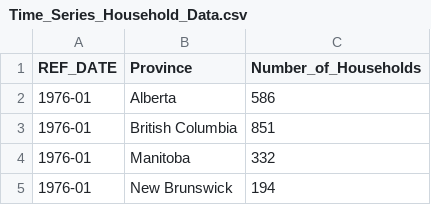
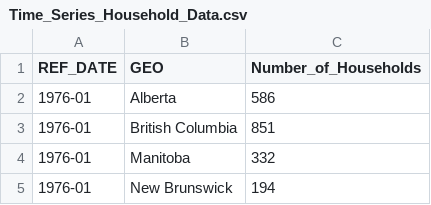
Before and after one commit to noob-noob1/IRCC_Project, a CSV file: datasets/Housing Dataset/Housing_Numbers/Time_Series_Household_Data.csv, drawn as a sheet; only a part is shown.

Commit message:
Update Time_Series_Household_Data.csv

```diff
--- a/datasets/Housing Dataset/Housing_Numbers/Time_Series_Household_Data.csv
+++ b/datasets/Housing Dataset/Housing_Numbers/Time_Series_Household_Data.csv
@@ -1,2 +1,2 @@
-REF_DATE,Province,Number_of_Households
+REF_DATE,GEO,Number_of_Households
 1976-01,Alberta,586
```
